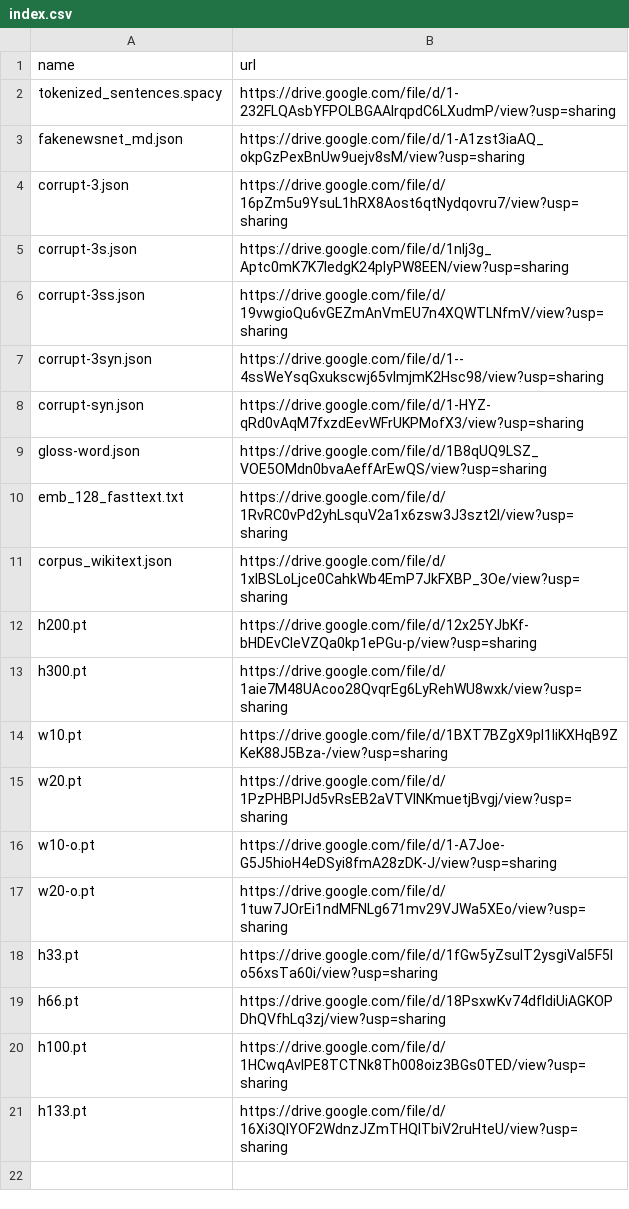
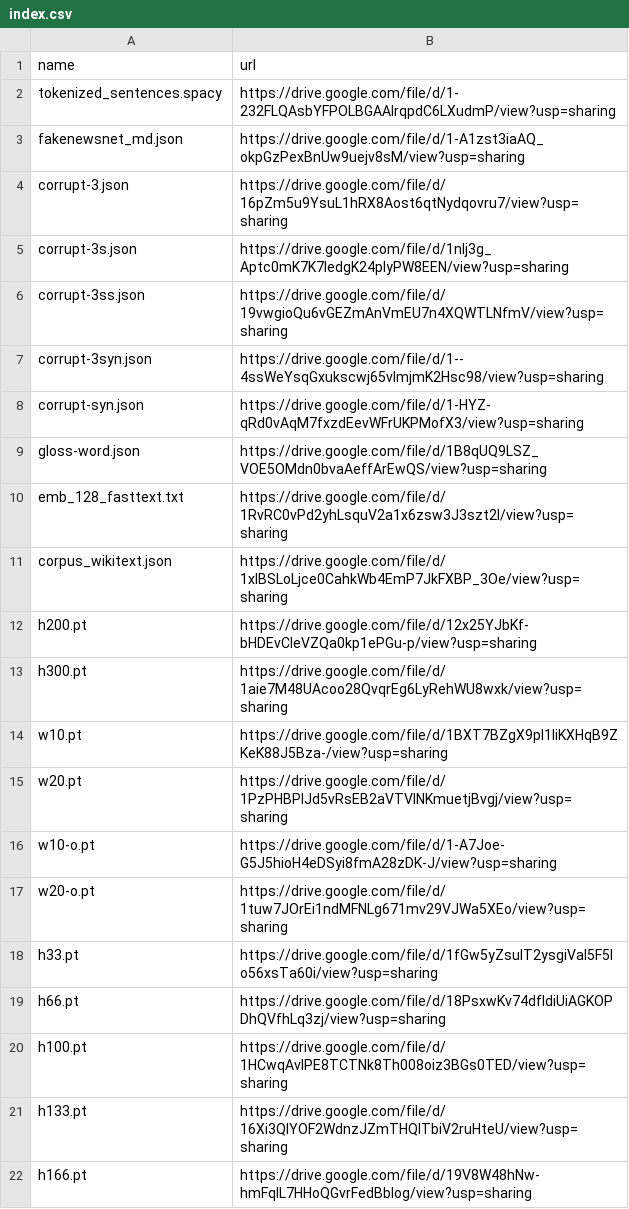
Before and after one commit to zhangruihan1/index, a CSV file: index.csv, drawn as a sheet.

Commit message:
Update index.csv

```diff
--- a/index.csv
+++ b/index.csv
@@ -21 +21,2 @@ h100.pt, https://drive.google.com/file/d/1HCwqAvlPE8TCTNk8Th008oiz3BGs0TED/view?
 h133.pt, https://drive.google.com/file/d/16Xi3QIYOF2WdnzJZmTHQITbiV2ruHteU/view?usp=sharing
+h166.pt, https://drive.google.com/file/d/19V8W48hNw-hmFqlL7HHoQGvrFedBblog/view?usp=sharing
```
